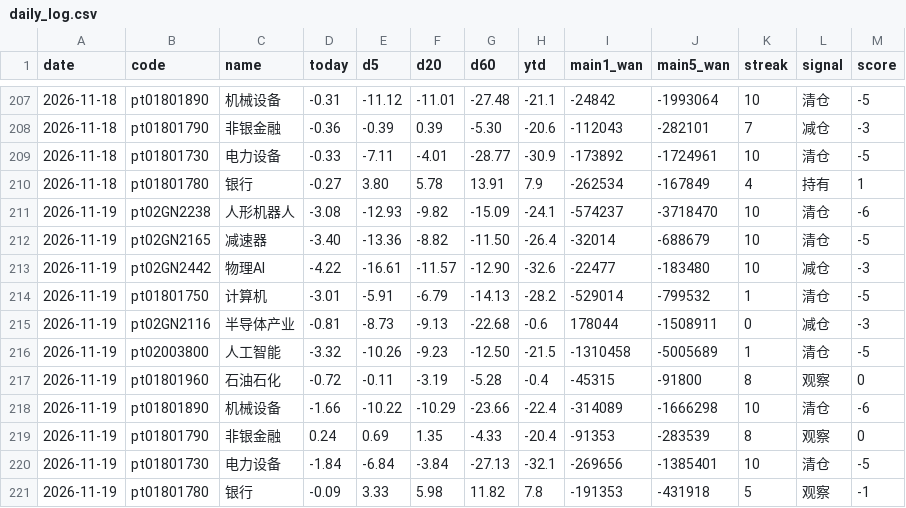
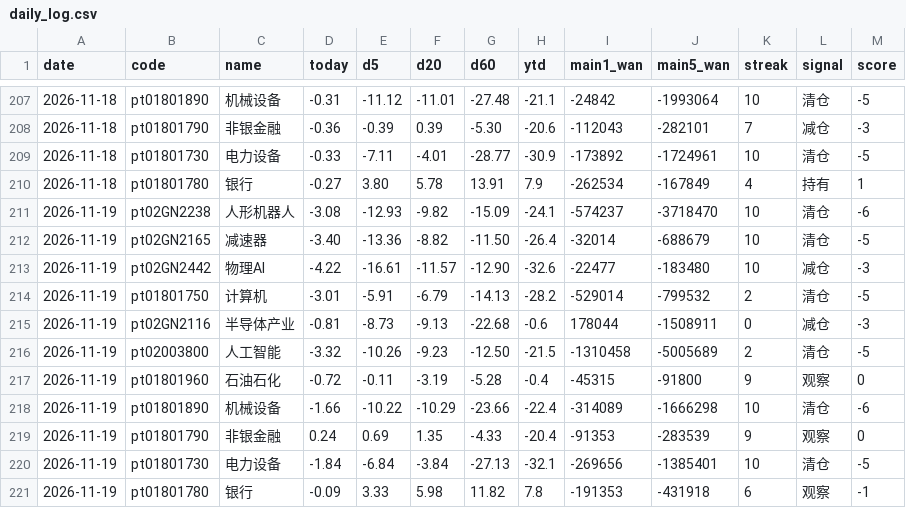
Before and after one commit to lycoris183/a-share-radar, a CSV file: data/daily_log.csv, drawn as a sheet; only a part is shown, gaps mark what is left out.

```diff
--- a/data/daily_log.csv
+++ b/data/daily_log.csv
@@ -213,9 +213,9 @@
 2026-11-19,pt02GN2442,物理AI,-4.22,-16.61,-11.57,-12.90,-32.6,-22477,-183480,10,减仓,-3
-2026-11-19,pt01801750,计算机,-3.01,-5.91,-6.79,-14.13,-28.2,-529014,-799532,1,清仓,-5
+2026-11-19,pt01801750,计算机,-3.01,-5.91,-6.79,-14.13,-28.2,-529014,-799532,2,清仓,-5
 2026-11-19,pt02GN2116,半导体产业,-0.81,-8.73,-9.13,-22.68,-0.6,178044,-1508911,0,减仓,-3
-2026-11-19,pt02003800,人工智能,-3.32,-10.26,-9.23,-12.50,-21.5,-1310458,-5005689,1,清仓,-5
-2026-11-19,pt01801960,石油石化,-0.72,-0.11,-3.19,-5.28,-0.4,-45315,-91800,8,观察,0
+2026-11-19,pt02003800,人工智能,-3.32,-10.26,-9.23,-12.50,-21.5,-1310458,-5005689,2,清仓,-5
+2026-11-19,pt01801960,石油石化,-0.72,-0.11,-3.19,-5.28,-0.4,-45315,-91800,9,观察,0
 2026-11-19,pt01801890,机械设备,-1.66,-10.22,-10.29,-23.66,-22.4,-314089,-1666298,10,清仓,-6
-2026-11-19,pt01801790,非银金融,0.24,0.69,1.35,-4.33,-20.4,-91353,-283539,8,观察,0
+2026-11-19,pt01801790,非银金融,0.24,0.69,1.35,-4.33,-20.4,-91353,-283539,9,观察,0
 2026-11-19,pt01801730,电力设备,-1.84,-6.84,-3.84,-27.13,-32.1,-269656,-1385401,10,清仓,-5
-2026-11-19,pt01801780,银行,-0.09,3.33,5.98,11.82,7.8,-191353,-431918,5,观察,-1
+2026-11-19,pt01801780,银行,-0.09,3.33,5.98,11.82,7.8,-191353,-431918,6,观察,-1
```
Also changed, not shown: 16 other files.
